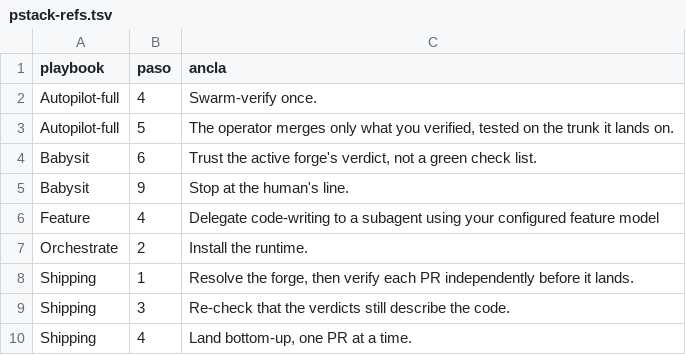
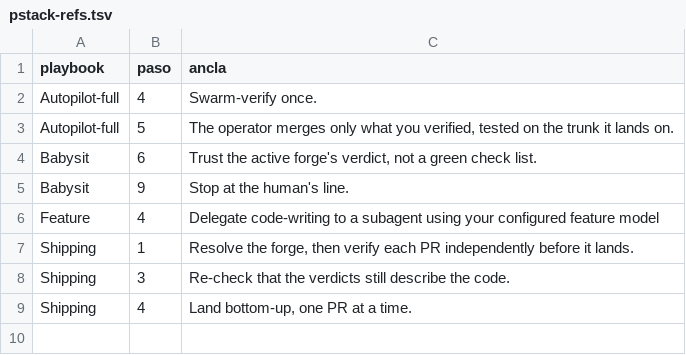
Before and after one commit to Cosmonaut-itc/felix-agent-engineering, a TSV file: skills/felix-mode/scripts/pstack-refs.tsv, drawn as a sheet; the diff names each change by its address in the sheet, - before the commit and + after, or states it on an @@ line.

```diff
--- a/skills/felix-mode/scripts/pstack-refs.tsv
+++ b/skills/felix-mode/scripts/pstack-refs.tsv
-row 7: Orchestrate | 2 | Install the runtime.
```
Also changed, not shown: 5 other files.
